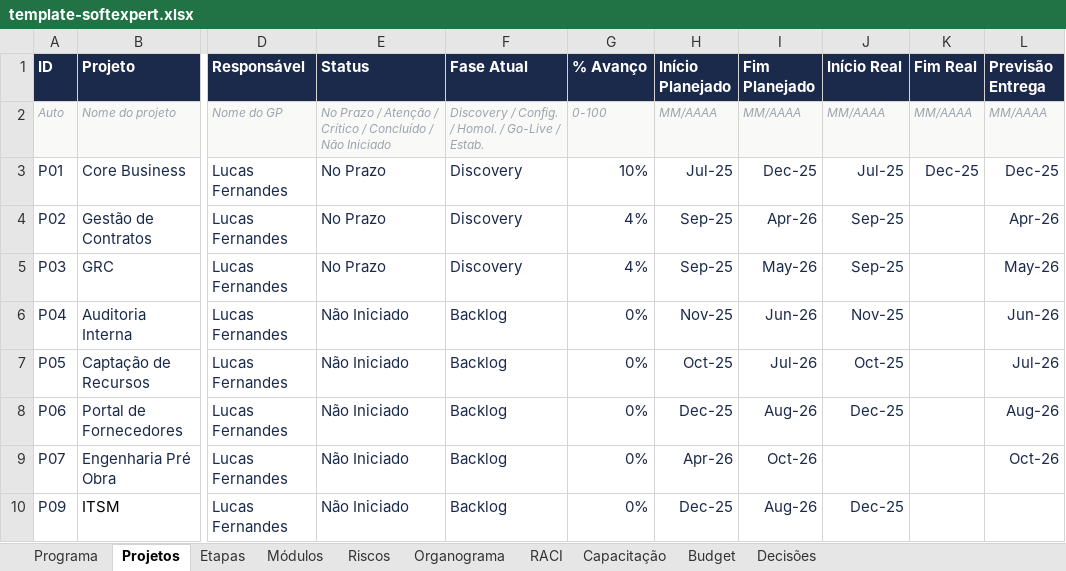
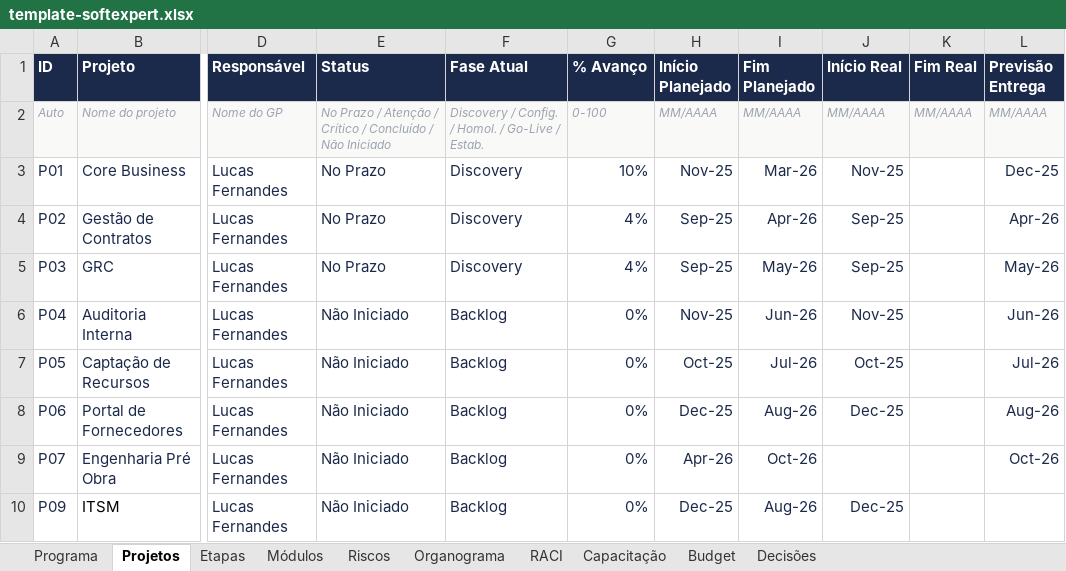
Before and after one commit to Lucas7Fernandes/Softexpert, an Excel workbook: template-softexpert.xlsx, sheet Projetos, drawn as a sheet; only a part is shown, gaps mark what is left out; values as stored, in another font and other column widths than the file's, no borders; the diff names each change by its address in the sheet, - before the commit and + after, or states it on an @@ line.

Commit message:
Atualização automática da planilha

```diff
--- a/template-softexpert.xlsx (sheet Projetos)
+++ b/template-softexpert.xlsx (sheet Projetos)
-H3 (Início Planejado): Jul-25
+H3 (Início Planejado): Nov-25
-I3 (Fim Planejado): Dec-25
+I3 (Fim Planejado): Mar-26
-J3 (Início Real): Jul-25
+J3 (Início Real): Nov-25
-K3 (Fim Real): Dec-25
+K3 (Fim Real): (empty)
```
